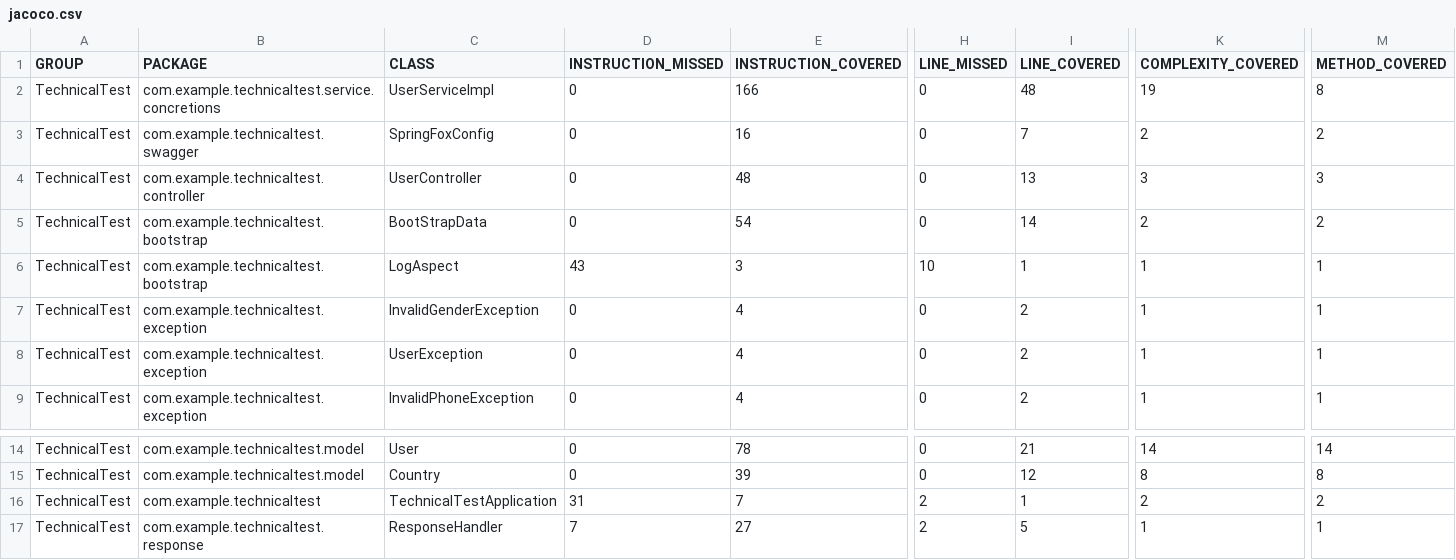
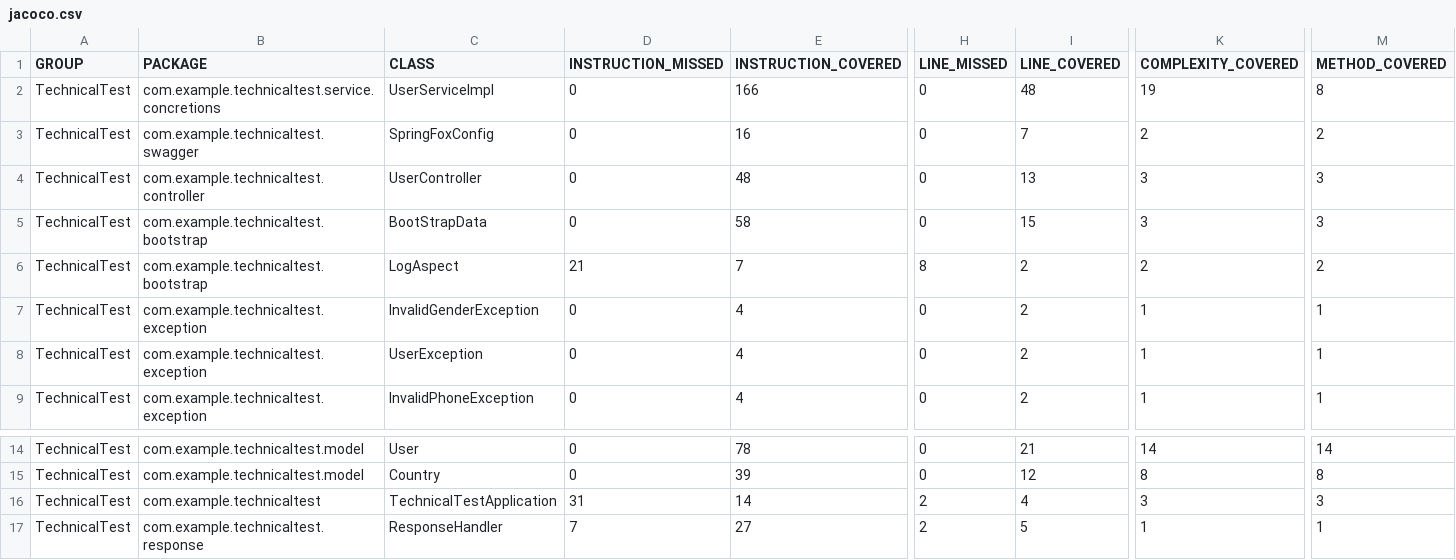
Before and after one commit to Hijail/TechnicalTest, a CSV file: coverage-reports/jacoco/jacoco.csv, drawn as a sheet; only a part is shown, gaps mark what is left out; the diff names each change by its address in the sheet, - before the commit and + after, or states it on an @@ line.

```diff
--- a/coverage-reports/jacoco/jacoco.csv
+++ b/coverage-reports/jacoco/jacoco.csv
-E5 (INSTRUCTION_COVERED): 54
+E5 (INSTRUCTION_COVERED): 58
-I5 (LINE_COVERED): 14
+I5 (LINE_COVERED): 15
-K5 (COMPLEXITY_COVERED): 2
+K5 (COMPLEXITY_COVERED): 3
-M5 (METHOD_COVERED): 2
+M5 (METHOD_COVERED): 3
-D6 (INSTRUCTION_MISSED): 43
+D6 (INSTRUCTION_MISSED): 21
-E6 (INSTRUCTION_COVERED): 3
+E6 (INSTRUCTION_COVERED): 7
-H6 (LINE_MISSED): 10
+H6 (LINE_MISSED): 8
-I6 (LINE_COVERED): 1
+I6 (LINE_COVERED): 2
-K6 (COMPLEXITY_COVERED): 1
+K6 (COMPLEXITY_COVERED): 2
-M6 (METHOD_COVERED): 1
+M6 (METHOD_COVERED): 2
-E16 (INSTRUCTION_COVERED): 7
+E16 (INSTRUCTION_COVERED): 14
-I16 (LINE_COVERED): 1
+I16 (LINE_COVERED): 4
-K16 (COMPLEXITY_COVERED): 2
+K16 (COMPLEXITY_COVERED): 3
-M16 (METHOD_COVERED): 2
+M16 (METHOD_COVERED): 3
```
Also changed, not shown: 27 other files.
